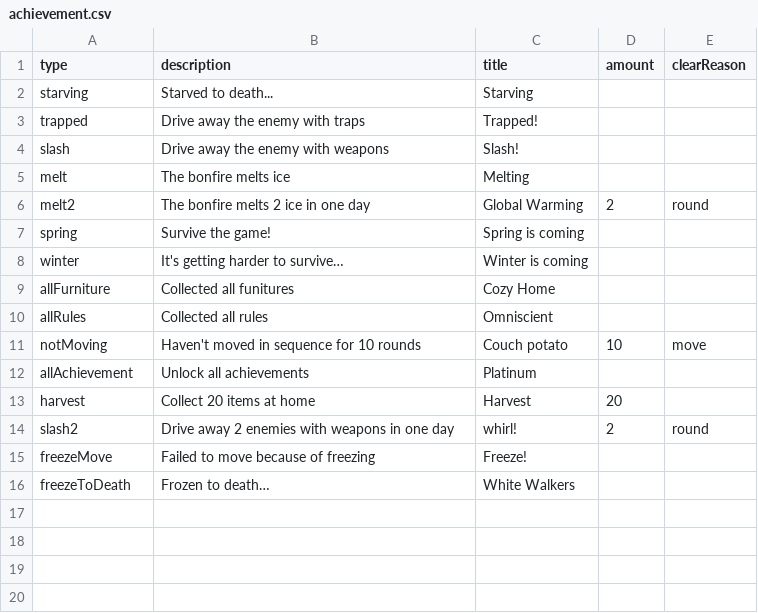
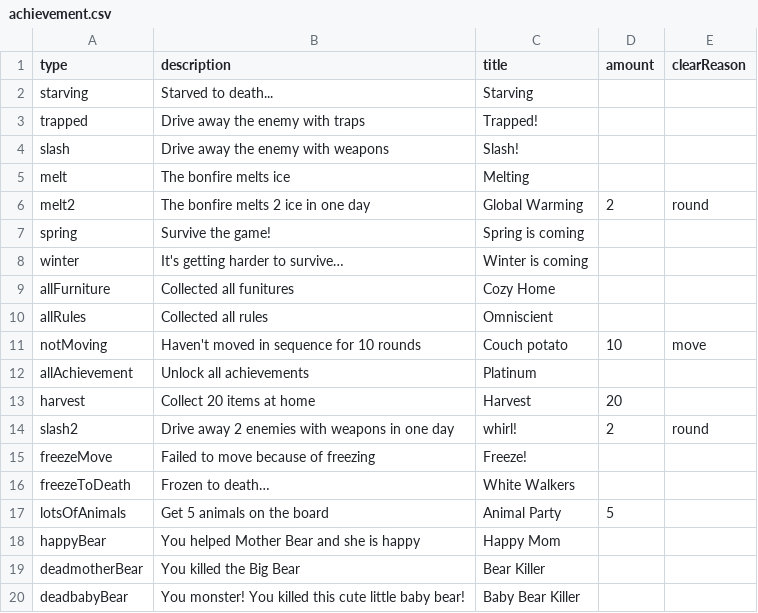
Before and after one commit to shshwdr/cozy-autumn, a CSV file: Assets/Resources/csv/achievement.csv, drawn as a sheet.

```diff
--- a/Assets/Resources/csv/achievement.csv
+++ b/Assets/Resources/csv/achievement.csv
@@ -16 +16,5 @@ freezeMove,Failed to move because of freezing,Freeze!,,
 freezeToDeath,Frozen to death…,White Walkers,,
+lotsOfAnimals,Get 5 animals on the board,Animal Party,5,
+happyBear,You helped Mother Bear and she is happy,Happy Mom,,
+deadmotherBear,You killed the Big Bear,Bear Killer,,
+deadbabyBear,You monster! You killed this cute little baby bear!,Baby Bear Killer,,
```
Also changed, not shown: Assets/Resources/csv/cell.csv, Assets/Resources/csv/rules.csv, 24 other files.
